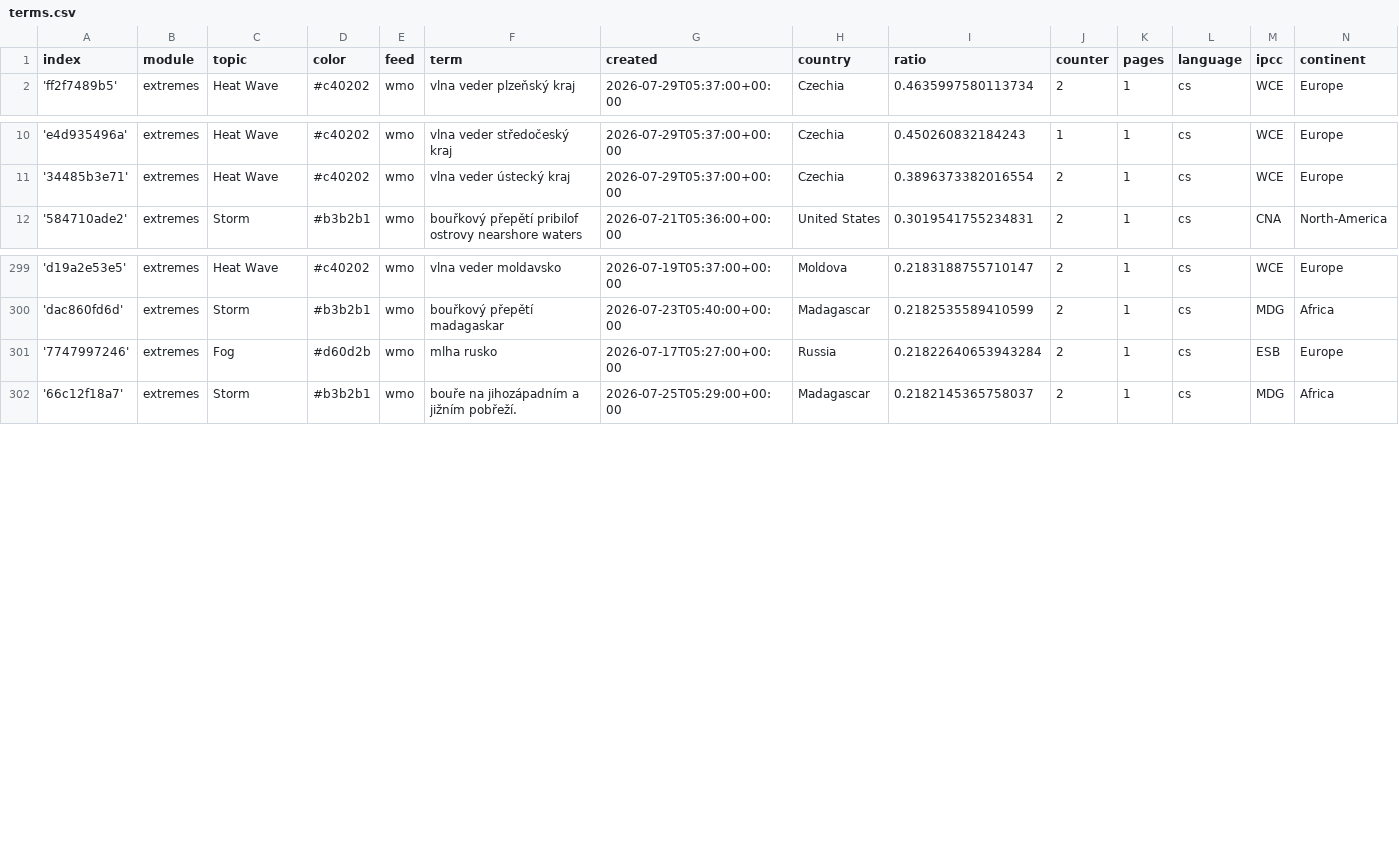
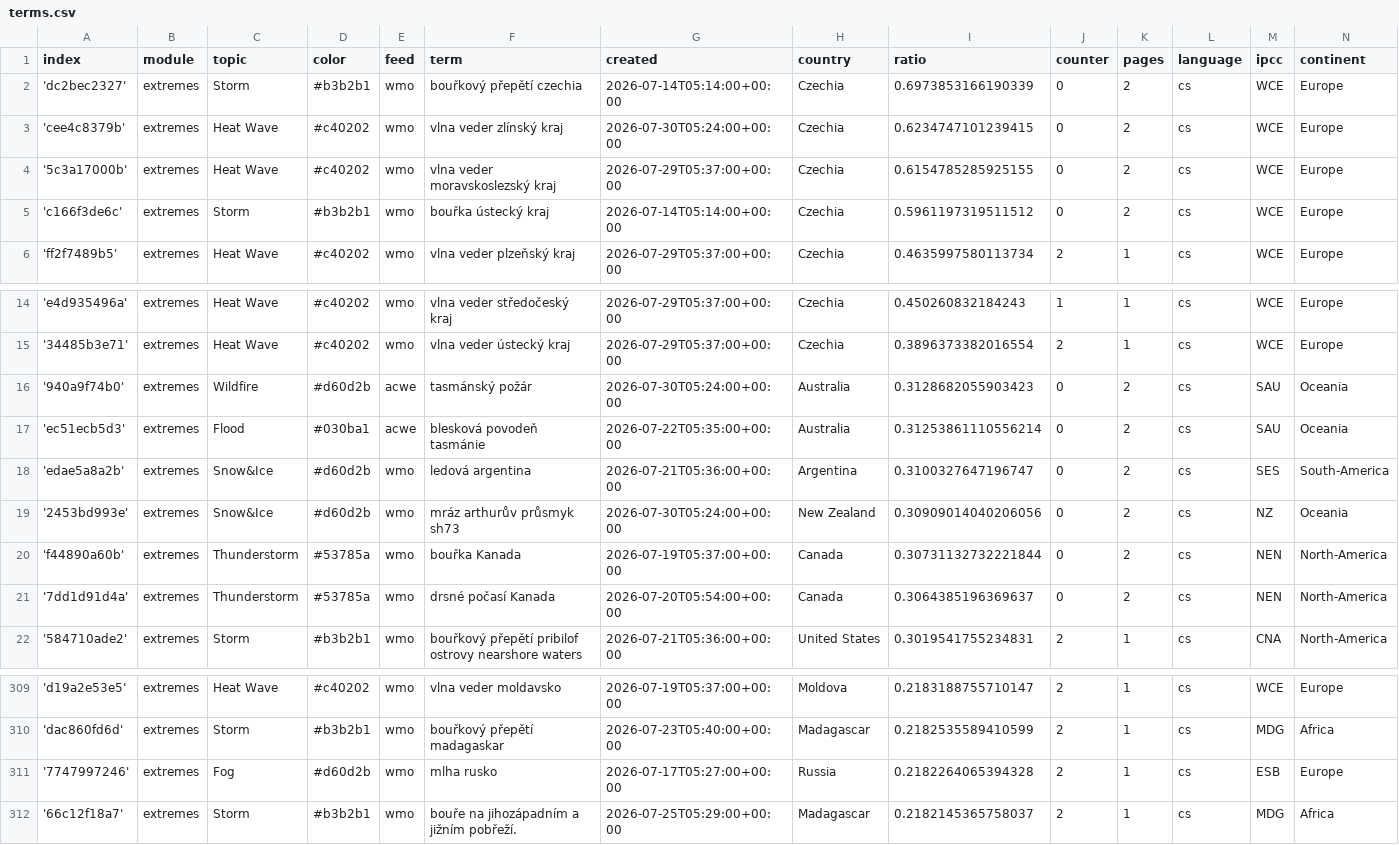
Before and after one commit to Leoniews/czechExtremes, a CSV file: terms.csv, drawn as a sheet; only a part is shown, gaps mark what is left out.

Commit message:
Commit from GitHub Actions (import:0.0)

```diff
--- a/terms.csv
+++ b/terms.csv
@@ -1,2 +1,6 @@
 index,module,topic,color,feed,term,created,country,ratio,counter,pages,language,ipcc,continent
+'dc2bec2327',extremes,Storm,#b3b2b1,wmo,bouřkový přepětí czechia,2026-07-14T05:14:00+00:00,Czechia,0.6973853166190339,0,2,cs,WCE,Europe
+'cee4c8379b',extremes,Heat Wave,#c40202,wmo,vlna veder zlínský kraj,2026-07-30T05:24:00+00:00,Czechia,0.6234747101239415,0,2,cs,WCE,Europe
+'5c3a17000b',extremes,Heat Wave,#c40202,wmo,vlna veder moravskoslezský kraj,2026-07-29T05:37:00+00:00,Czechia,0.6154785285925155,0,2,cs,WCE,Europe
+'c166f3de6c',extremes,Storm,#b3b2b1,wmo,bouřka ústecký kraj,2026-07-14T05:14:00+00:00,Czechia,0.5961197319511512,0,2,cs,WCE,Europe
 'ff2f7489b5',extremes,Heat Wave,#c40202,wmo,vlna veder plzeňský kraj,2026-07-29T05:37:00+00:00,Czechia,0.4635997580113734,2,1,cs,WCE,Europe
@@ -11,2 +15,8 @@ index,module,topic,color,feed,term,created,country,ratio,counter,pages,language,
 '34485b3e71',extremes,Heat Wave,#c40202,wmo,vlna veder ústecký kraj,2026-07-29T05:37:00+00:00,Czechia,0.3896373382016554,2,1,cs,WCE,Europe
+'940a9f74b0',extremes,Wildfire,#d60d2b,acwe,tasmánský požár,2026-07-30T05:24:00+00:00,Australia,0.3128682055903423,0,2,cs,SAU,Oceania
+'ec51ecb5d3',extremes,Flood,#030ba1,acwe,blesková povodeň tasmánie,2026-07-22T05:35:00+00:00,Australia,0.31253861110556214,0,2,cs,SAU,Oceania
+'edae5a8a2b',extremes,Snow&Ice,#d60d2b,wmo,ledová argentina,2026-07-21T05:36:00+00:00,Argentina,0.3100327647196747,0,2,cs,SES,South-America
+'2453bd993e',extremes,Snow&Ice,#d60d2b,wmo,mráz arthurův průsmyk sh73,2026-07-30T05:24:00+00:00,New Zealand,0.30909014040206056,0,2,cs,NZ,Oceania
+'f44890a60b',extremes,Thunderstorm,#53785a,wmo,bouřka Kanada,2026-07-19T05:37:00+00:00,Canada,0.30731132732221844,0,2,cs,NEN,North-America
+'7dd1d91d4a',extremes,Thunderstorm,#53785a,wmo,drsné počasí Kanada,2026-07-20T05:54:00+00:00,Canada,0.3064385196369637,0,2,cs,NEN,North-America
 '584710ade2',extremes,Storm,#b3b2b1,wmo,bouřkový přepětí pribilof ostrovy nearshore waters,2026-07-21T05:36:00+00:00,United States,0.3019541755234831,2,1,cs,CNA,North-America
@@ -300,3 +310,3 @@ index,module,topic,color,feed,term,created,country,ratio,counter,pages,language,
 'dac860fd6d',extremes,Storm,#b3b2b1,wmo,bouřkový přepětí madagaskar,2026-07-23T05:40:00+00:00,Madagascar,0.2182535589410599,2,1,cs,MDG,Africa
-'7747997246',extremes,Fog,#d60d2b,wmo,mlha rusko,2026-07-17T05:27:00+00:00,Russia,0.21822640653943284,2,1,cs,ESB,Europe
+'7747997246',extremes,Fog,#d60d2b,wmo,mlha rusko,2026-07-17T05:27:00+00:00,Russia,0.2182264065394328,2,1,cs,ESB,Europe
 '66c12f18a7',extremes,Storm,#b3b2b1,wmo,bouře na jihozápadním a jižním pobřeží.,2026-07-25T05:29:00+00:00,Madagascar,0.2182145365758037,2,1,cs,MDG,Africa
```
